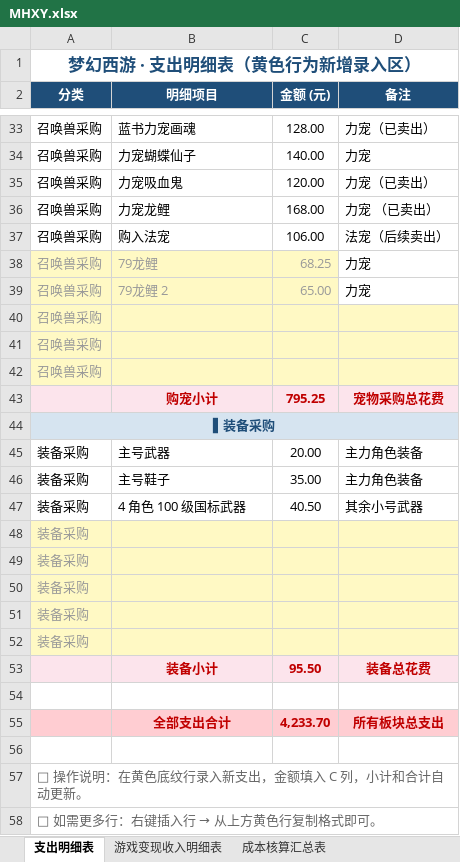
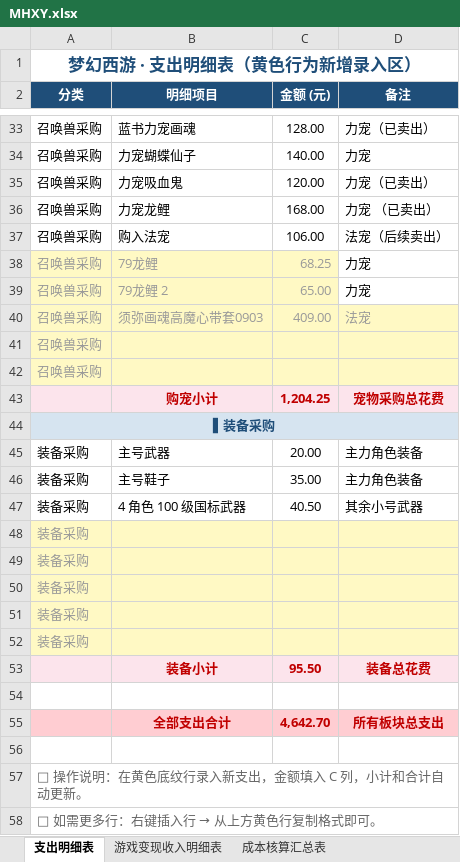
Before and after one commit to chenlong5469-ui/chenlong5469-ui.github.io, an Excel workbook: now/MHXY.xlsx, sheet 支出明细表, drawn as a sheet; only a part is shown, gaps mark what is left out; values as stored, in another font and other column widths than the file's, no borders; removed rows and columns are numbered as before the commit, all else as after; the diff names each change by its address in the sheet, - before the commit and + after, or states it on an @@ line.

Commit message:
chore: 更新 now/MHXY.xlsx 数据
Co-Authored-By: AtomCode (GLM-5.2) <noreply@atomgit.com>

```diff
--- a/now/MHXY.xlsx (sheet 支出明细表)
+++ b/now/MHXY.xlsx (sheet 支出明细表)
+row 40: 召唤兽采购 | 须弥画魂高魔心带套0903 | 409.00 | 法宠
-row 42: 召唤兽采购
-C43 (金额 (元)): 795.25
+C43 (金额 (元)): 1,204.25
-C55 (金额 (元)): 4,233.70
+C55 (金额 (元)): 4,642.70
```
Also changed, not shown: sheet 成本核算汇总表.
